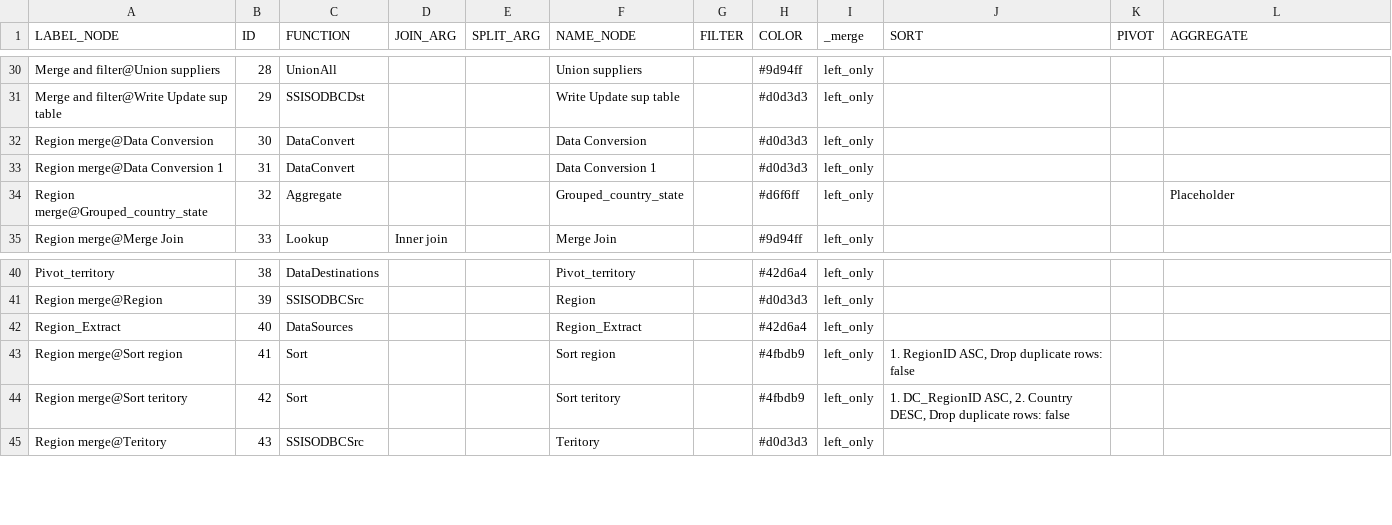
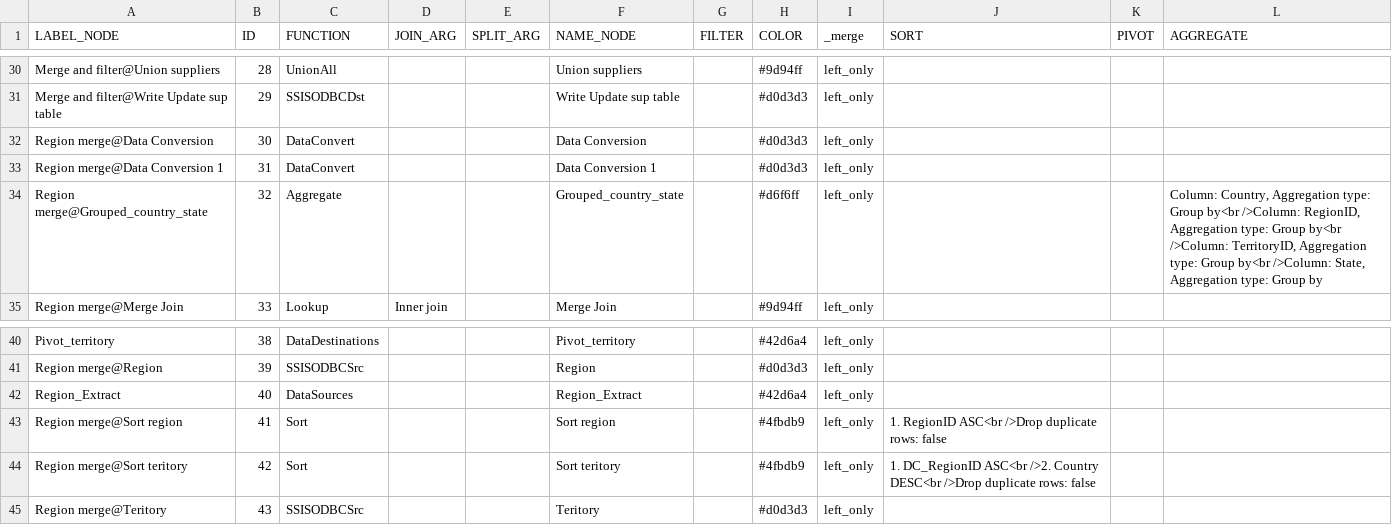
Before and after one commit to mountanalytics/ssis-code-parser, a CSV file: output-data/nodes.csv, drawn as a sheet; only a part is shown, gaps mark what is left out.

Commit message:
Changes hover label

```diff
--- a/output-data/nodes.csv
+++ b/output-data/nodes.csv
@@ -33,3 +33,3 @@ Region merge@Data Conversion,30,DataConvert,,,Data Conversion,,#d0d3d3,left_only
 Region merge@Data Conversion 1,31,DataConvert,,,Data Conversion 1,,#d0d3d3,left_only,,,
-Region merge@Grouped_country_state,32,Aggregate,,,Grouped_country_state,,#d6f6ff,left_only,,,Placeholder
+Region merge@Grouped_country_state,32,Aggregate,,,Grouped_country_state,,#d6f6ff,left_only,,,"Column: Country, Aggregation type: Group by<br />Column: RegionID, Aggregation type: Group by<br />Column: TerritoryID, Aggregation type: Group by<br />Column: State, Aggregation type: Group by"
 Region merge@Merge Join,33,Lookup,Inner join,,Merge Join,,#9d94ff,left_only,,,
@@ -42,4 +42,4 @@ Region merge@Region,39,SSISODBCSrc,,,Region,,#d0d3d3,left_only,,,
 Region_Extract,40,DataSources,,,Region_Extract,,#42d6a4,left_only,,,
-Region merge@Sort region,41,Sort,,,Sort region,,#4fbdb9,left_only,"1. RegionID ASC, Drop duplicate rows: false",,
-Region merge@Sort teritory,42,Sort,,,Sort teritory,,#4fbdb9,left_only,"1. DC_RegionID ASC, 2. Country DESC, Drop duplicate rows: false",,
+Region merge@Sort region,41,Sort,,,Sort region,,#4fbdb9,left_only,1. RegionID ASC<br />Drop duplicate rows: false,,
+Region merge@Sort teritory,42,Sort,,,Sort teritory,,#4fbdb9,left_only,1. DC_RegionID ASC<br />2. Country DESC<br />Drop duplicate rows: false,,
 Region merge@Teritory,43,SSISODBCSrc,,,Teritory,,#d0d3d3,left_only,,,
```
Also changed, not shown: output-data/nodes/nodes-Package@Region merge.csv, 6 other files.
